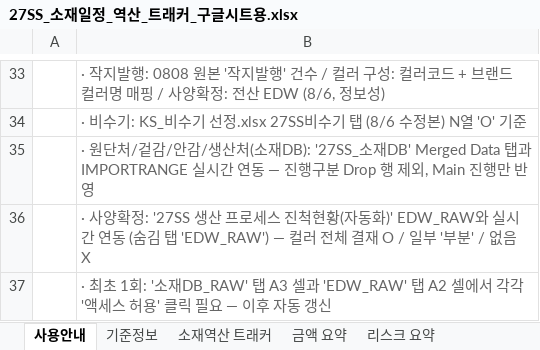
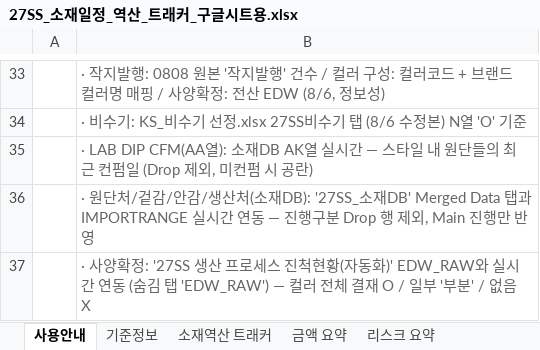
Before and after one commit to gj1818-lab/-, an Excel workbook: 27SS 출고계획 조율/output/27SS_소재일정_역산_트래커_구글시트용.xlsx, sheet 사용안내, drawn as a sheet; only a part is shown, gaps mark what is left out; the shorter side is filled out with more unchanged rows; values as stored, in another font and other column widths than the file's, no borders; the diff names each change by its address in the sheet, - before the commit and + after, or states it on an @@ line.

```diff
--- a/27SS 출고계획 조율/output/27SS_소재일정_역산_트래커_구글시트용.xlsx (sheet 사용안내)
+++ b/27SS 출고계획 조율/output/27SS_소재일정_역산_트래커_구글시트용.xlsx (sheet 사용안내)
+row 35:  | · LAB DIP CFM(AA열): 소재DB AK열 실시간 — 스타일 내 원단들의 최근 컨펌일 (Drop 제외, 미컨펌 시 공란)
```
Also changed, not shown: sheet 소재역산 트래커, sheet 리스크 요약, sheet 금액 요약, 27SS 출고계획 조율/output/27SS_소재일정_역산_트래커.xlsx, 4 other files.
